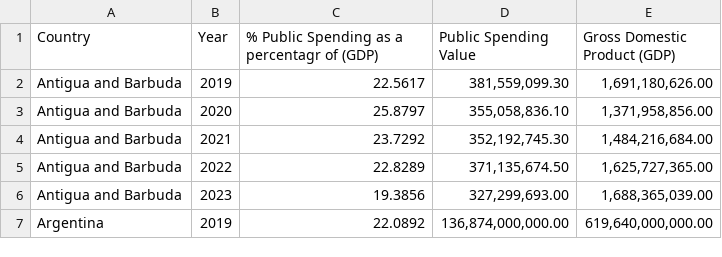
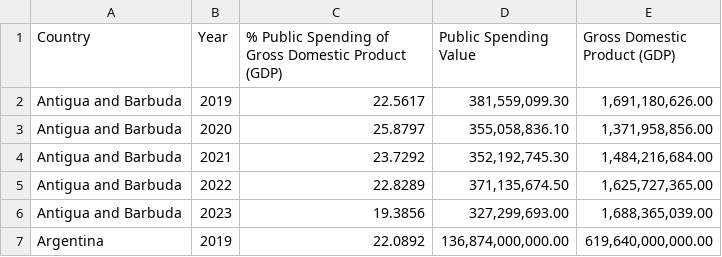
Before and after one commit to Tech-Jobs-International/public-data-repo, a CSV file: data/prublic procurement and spending/public spending in LAC.csv, drawn as a sheet; only a part is shown.

Commit message:
quick correction to column name

```diff
--- a/data/prublic procurement and spending/public spending in LAC.csv
+++ b/data/prublic procurement and spending/public spending in LAC.csv
@@ -1,2 +1,2 @@
-Country,Year,% Public Spending as a percentagr of (GDP),Public Spending Value,Gross Domestic Product (GDP)
+Country,Year,% Public Spending of Gross Domestic Product (GDP),Public Spending Value,Gross Domestic Product (GDP)
 Antigua and Barbuda,2019,22.5617,"381,559,099.30","1,691,180,626.00"
```
